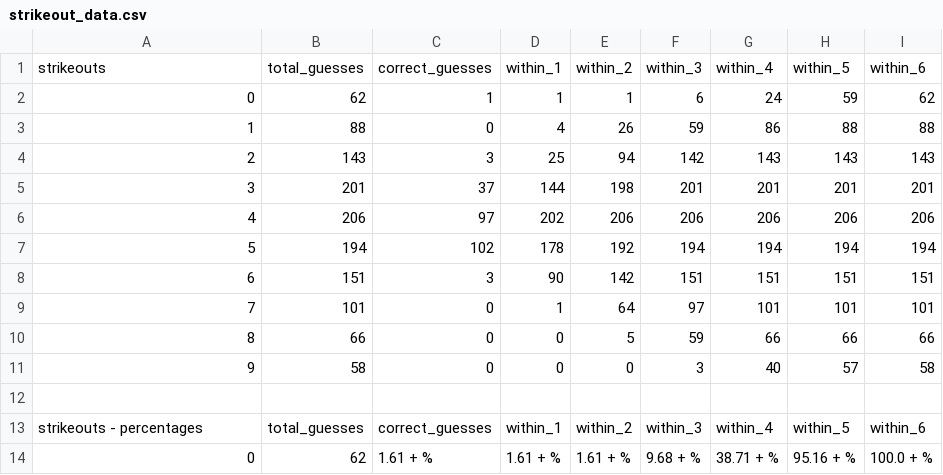
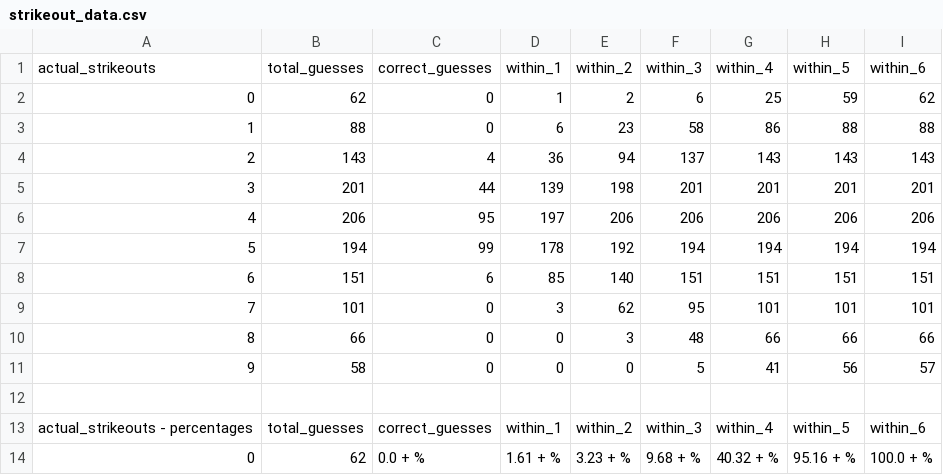
Before and after one commit to sbw22/baseball_predictions, a CSV file: prediction_stats/strikeout_data.csv, drawn as a sheet; only a part is shown; the diff covers the shown part only.

Commit message:
Added some heat maps that help visualize the data

```diff
--- a/prediction_stats/strikeout_data.csv
+++ b/prediction_stats/strikeout_data.csv
@@ -1,14 +1,14 @@
-strikeouts,total_guesses,correct_guesses,within_1,within_2,within_3,within_4,within_5,within_6
-0,62,1,1,1,6,24,59,62
-1,88,0,4,26,59,86,88,88
-2,143,3,25,94,142,143,143,143
-3,201,37,144,198,201,201,201,201
-4,206,97,202,206,206,206,206,206
-5,194,102,178,192,194,194,194,194
-6,151,3,90,142,151,151,151,151
-7,101,0,1,64,97,101,101,101
-8,66,0,0,5,59,66,66,66
-9,58,0,0,0,3,40,57,58
+actual_strikeouts,total_guesses,correct_guesses,within_1,within_2,within_3,within_4,within_5,within_6
+0,62,0,1,2,6,25,59,62
+1,88,0,6,23,58,86,88,88
+2,143,4,36,94,137,143,143,143
+3,201,44,139,198,201,201,201,201
+4,206,95,197,206,206,206,206,206
+5,194,99,178,192,194,194,194,194
+6,151,6,85,140,151,151,151,151
+7,101,0,3,62,95,101,101,101
+8,66,0,0,3,48,66,66,66
+9,58,0,0,0,5,41,56,57
 ,,,,,,,,
-strikeouts - percentages,total_guesses,correct_guesses,within_1,within_2,within_3,within_4,within_5,within_6
-0,62,1.61 + %,1.61 + %,1.61 + %,9.68 + %,38.71 + %,95.16 + %,100.0 + %
+actual_strikeouts - percentages,total_guesses,correct_guesses,within_1,within_2,within_3,within_4,within_5,within_6
+0,62,0.0 + %,1.61 + %,3.23 + %,9.68 + %,40.32 + %,95.16 + %,100.0 + %
```
Also changed, not shown: 23 edited cells elsewhere in this file, 5 other files.
